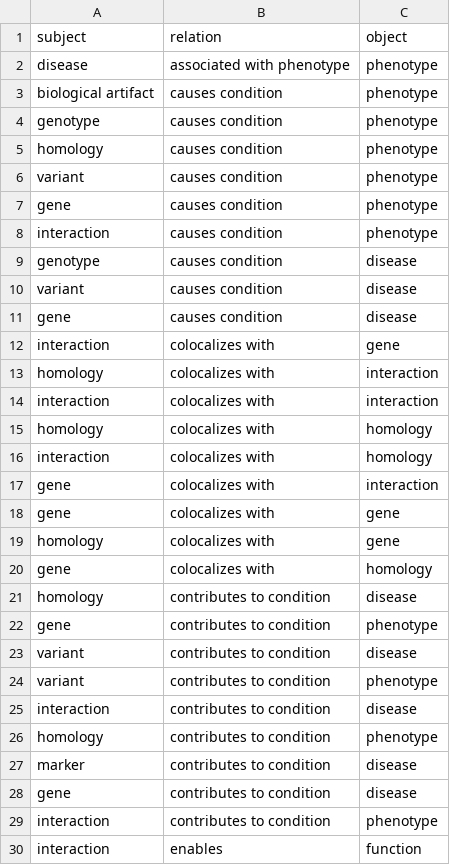
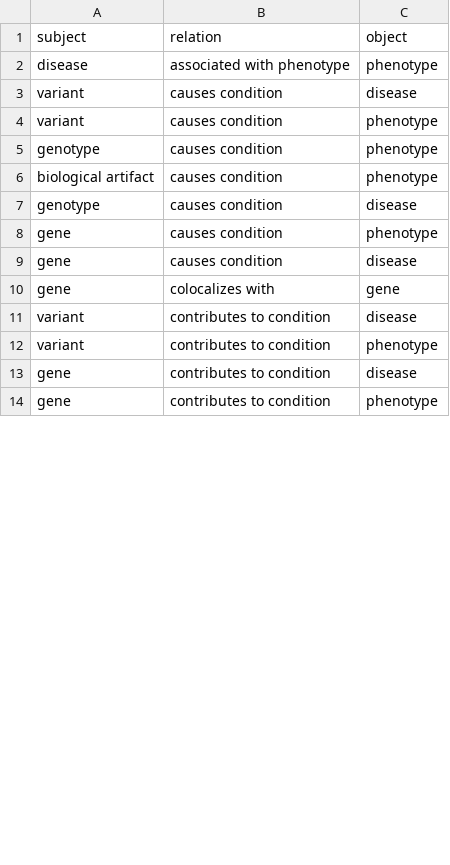
Before and after one commit to rosazwart/XAIFO-ThesisProject, a CSV file: output/restr_hd_triplets.csv, drawn as a sheet; only a part is shown; the diff covers the shown part only.

```diff
--- a/output/restr_hd_triplets.csv
+++ b/output/restr_hd_triplets.csv
@@ -2,29 +2,13 @@ subject,relation,object
 disease,associated with phenotype,phenotype
+variant,causes condition,disease
+variant,causes condition,phenotype
+genotype,causes condition,phenotype
 biological artifact,causes condition,phenotype
-genotype,causes condition,phenotype
-homology,causes condition,phenotype
-variant,causes condition,phenotype
+genotype,causes condition,disease
 gene,causes condition,phenotype
-interaction,causes condition,phenotype
-genotype,causes condition,disease
-variant,causes condition,disease
 gene,causes condition,disease
-interaction,colocalizes with,gene
-homology,colocalizes with,interaction
-interaction,colocalizes with,interaction
-homology,colocalizes with,homology
-interaction,colocalizes with,homology
-gene,colocalizes with,interaction
 gene,colocalizes with,gene
-homology,colocalizes with,gene
-gene,colocalizes with,homology
-homology,contributes to condition,disease
-gene,contributes to condition,phenotype
 variant,contributes to condition,disease
 variant,contributes to condition,phenotype
-interaction,contributes to condition,disease
-homology,contributes to condition,phenotype
-marker,contributes to condition,disease
 gene,contributes to condition,disease
-interaction,contributes to condition,phenotype
-interaction,enables,function
+gene,contributes to condition,phenotype
```
Also changed, not shown: 34 removed rows, 1 moved row and 2 edited cells elsewhere in this file, output/all_hd_triplets.csv, 13 other files.
